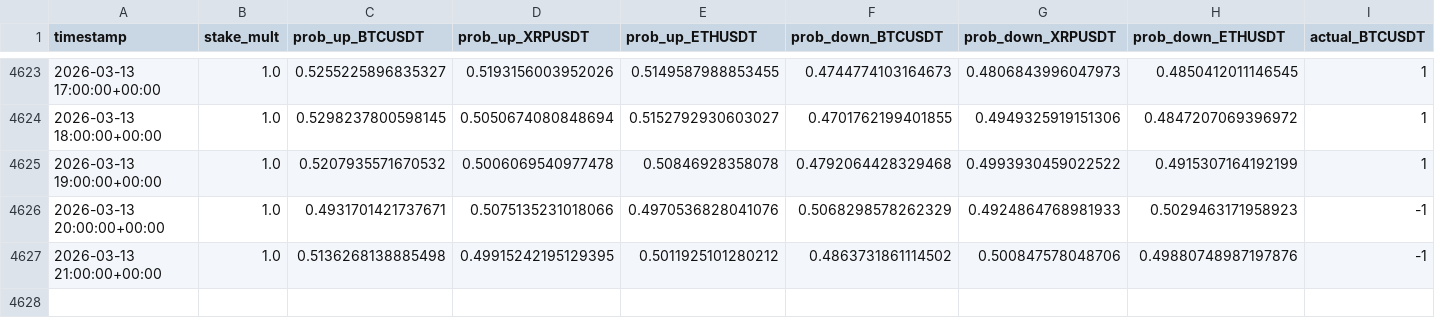
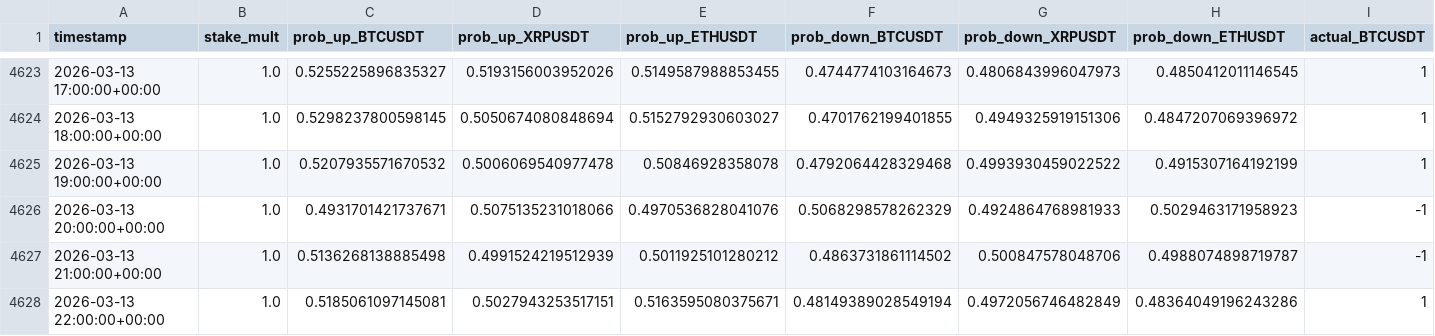
Before and after one commit to mtumalan/masha, a CSV file: data/results.csv, drawn as a sheet; only a part is shown, gaps mark what is left out; rows hold the shown columns only; the diff names each change by its address in the sheet, - before the commit and + after, or states it on an @@ line.

Commit message:
auto: append results up to 2026-03-14 02:00:11 UTC

```diff
--- a/data/results.csv
+++ b/data/results.csv
-D4627 (prob_up_XRPUSDT): 0.49915242195129395
+D4627 (prob_up_XRPUSDT): 0.4991524219512939
-H4627 (prob_down_ETHUSDT): 0.49880748987197876
+H4627 (prob_down_ETHUSDT): 0.4988074898719787
+row 4628: 2026-03-13 22:00:00+00:00 | 1.0 | 0.5185061097145081 | 0.5027943253517151 | 0.5163595080375671 | 0.48149389028549194 | 0.4972056746482849 | 0.48364049196243286 | 1
```
